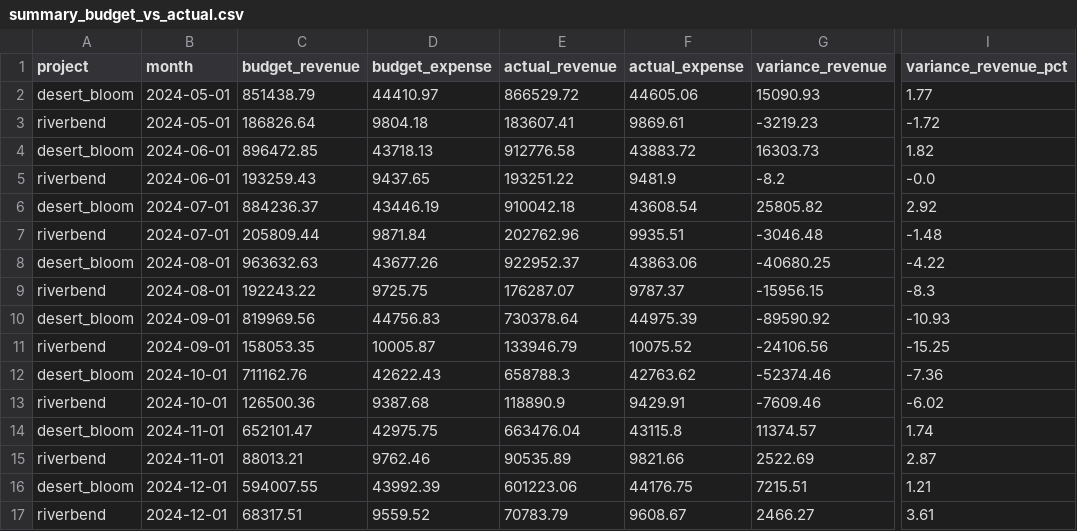
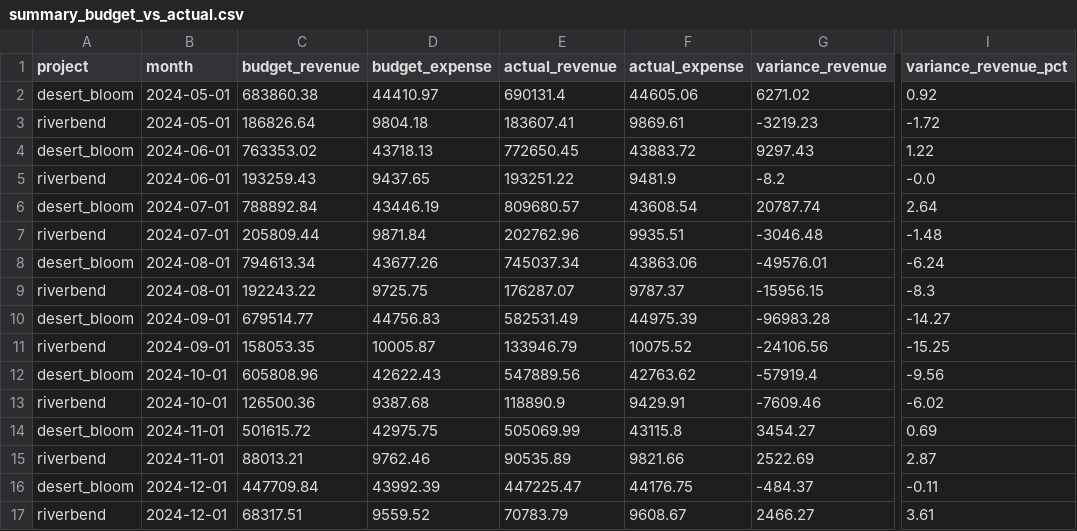
Before and after one commit to iliospowerpv/ilios-monorepo, a CSV file: data/demo/summary_budget_vs_actual.csv, drawn as a sheet; only a part is shown, gaps mark what is left out; the diff covers the shown part only; the diff names each change by its address in the sheet, - before the commit and + after, or states it on an @@ line.

```diff
--- a/data/demo/summary_budget_vs_actual.csv
+++ b/data/demo/summary_budget_vs_actual.csv
-C2 (budget_revenue): 851438.79
+C2 (budget_revenue): 683860.38
-E2 (actual_revenue): 866529.72
+E2 (actual_revenue): 690131.4
-G2 (variance_revenue): 15090.93
+G2 (variance_revenue): 6271.02
-I2 (variance_revenue_pct): 1.77
+I2 (variance_revenue_pct): 0.92
-C4 (budget_revenue): 896472.85
+C4 (budget_revenue): 763353.02
-E4 (actual_revenue): 912776.58
+E4 (actual_revenue): 772650.45
-G4 (variance_revenue): 16303.73
+G4 (variance_revenue): 9297.43
-I4 (variance_revenue_pct): 1.82
+I4 (variance_revenue_pct): 1.22
-C6 (budget_revenue): 884236.37
+C6 (budget_revenue): 788892.84
-E6 (actual_revenue): 910042.18
+E6 (actual_revenue): 809680.57
-G6 (variance_revenue): 25805.82
+G6 (variance_revenue): 20787.74
-I6 (variance_revenue_pct): 2.92
+I6 (variance_revenue_pct): 2.64
-C8 (budget_revenue): 963632.63
+C8 (budget_revenue): 794613.34
-E8 (actual_revenue): 922952.37
+E8 (actual_revenue): 745037.34
-G8 (variance_revenue): -40680.25
+G8 (variance_revenue): -49576.01
-I8 (variance_revenue_pct): -4.22
+I8 (variance_revenue_pct): -6.24
-C10 (budget_revenue): 819969.56
+C10 (budget_revenue): 679514.77
-E10 (actual_revenue): 730378.64
+E10 (actual_revenue): 582531.49
-G10 (variance_revenue): -89590.92
+G10 (variance_revenue): -96983.28
-I10 (variance_revenue_pct): -10.93
+I10 (variance_revenue_pct): -14.27
-C12 (budget_revenue): 711162.76
+C12 (budget_revenue): 605808.96
-E12 (actual_revenue): 658788.3
+E12 (actual_revenue): 547889.56
-G12 (variance_revenue): -52374.46
+G12 (variance_revenue): -57919.4
-I12 (variance_revenue_pct): -7.36
+I12 (variance_revenue_pct): -9.56
-C14 (budget_revenue): 652101.47
+C14 (budget_revenue): 501615.72
-E14 (actual_revenue): 663476.04
+E14 (actual_revenue): 505069.99
-G14 (variance_revenue): 11374.57
+G14 (variance_revenue): 3454.27
-I14 (variance_revenue_pct): 1.74
+I14 (variance_revenue_pct): 0.69
-C16 (budget_revenue): 594007.55
+C16 (budget_revenue): 447709.84
-E16 (actual_revenue): 601223.06
+E16 (actual_revenue): 447225.47
-G16 (variance_revenue): 7215.51
+G16 (variance_revenue): -484.37
-I16 (variance_revenue_pct): 1.21
+I16 (variance_revenue_pct): -0.11
```
Also changed, not shown: 64 edited cells elsewhere in this file, data/demo/finance_forecasts.csv, data/demo/operational_metrics_daily.csv, 29 other files.
